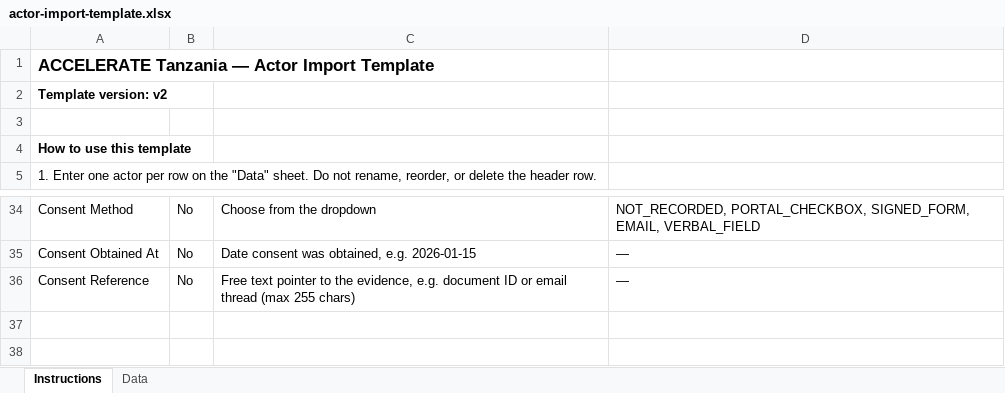
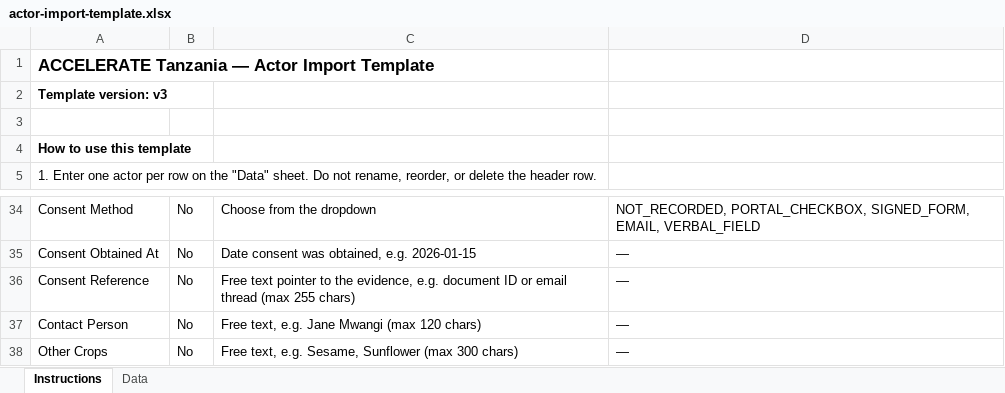
Before and after one commit to AllianceBioversityCIAT/alliance-accelerate-tanzania, an Excel workbook: frontend/public/templates/actor-import-template.xlsx, sheet Instructions, drawn as a sheet; only a part is shown, gaps mark what is left out; values as stored, in another font and other column widths than the file's, no borders; the diff names each change by its address in the sheet, - before the commit and + after, or states it on an @@ line.

```diff
--- a/frontend/public/templates/actor-import-template.xlsx (sheet Instructions)
+++ b/frontend/public/templates/actor-import-template.xlsx (sheet Instructions)
-A2: Template version: v2
+A2: Template version: v3
+row 37: Contact Person | No | Free text, e.g. Jane Mwangi (max 120 chars) | —
+row 38: Other Crops | No | Free text, e.g. Sesame, Sunflower (max 300 chars) | —
```
Also changed, not shown: sheet Data, 7 other files.
